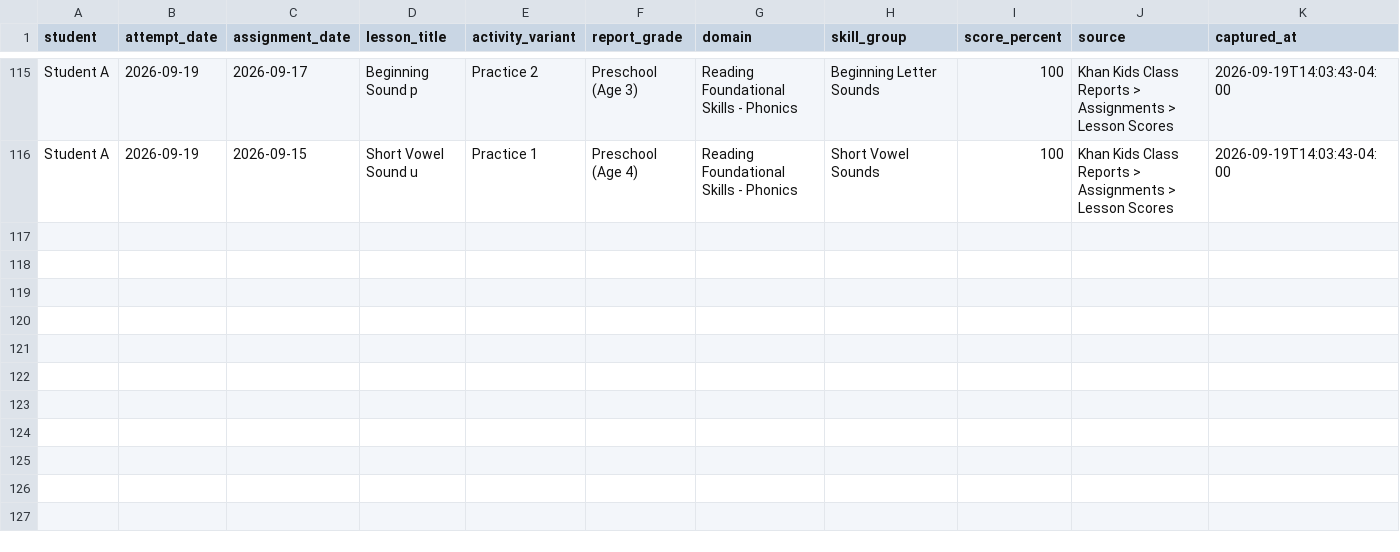
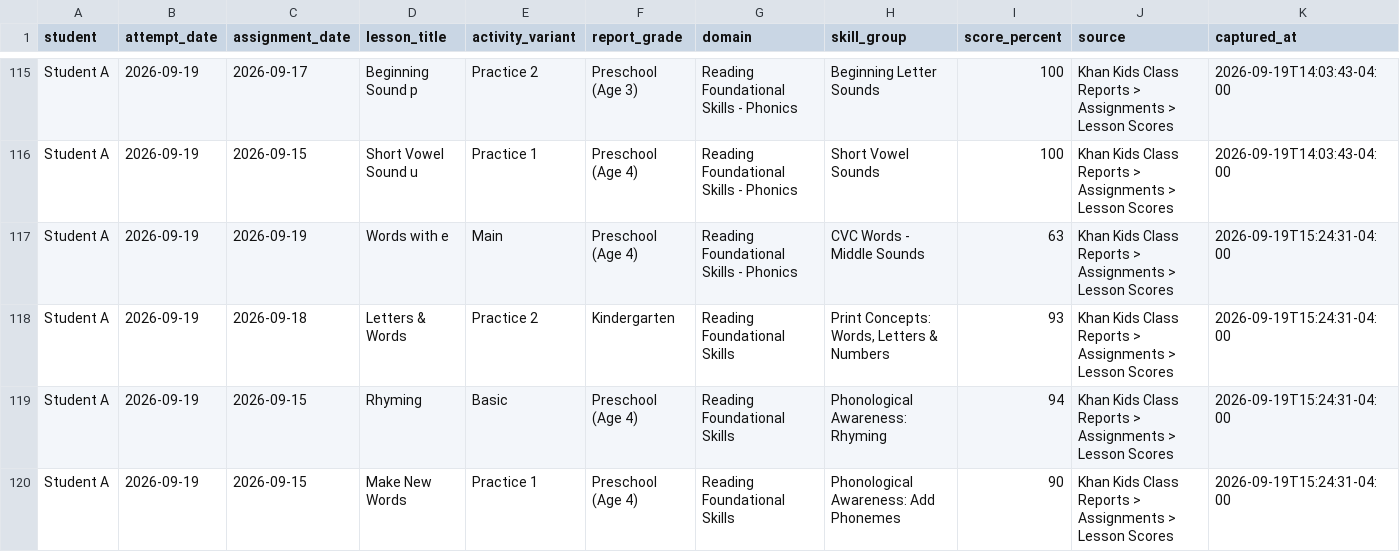
Before and after one commit to JohnTheodore/khan_kids_reading_tutor, a CSV file: student-records/student-a-lesson-attempts.csv, drawn as a sheet; only a part is shown, gaps mark what is left out; the diff names each change by its address in the sheet, - before the commit and + after, or states it on an @@ line.

```diff
--- a/student-records/student-a-lesson-attempts.csv
+++ b/student-records/student-a-lesson-attempts.csv
+row 117: Student A | 2026-09-19 | 2026-09-19 | Words with e | Main | Preschool (Age 4) | Reading Foundational Skills - Phonics | CVC Words - Middle Sounds | 63 | Khan Kids Class Reports > Assignments > Lesson Scores | 2026-09-19T15:24:31-04:00
+row 118: Student A | 2026-09-19 | 2026-09-18 | Letters & Words | Practice 2 | Kindergarten | Reading Foundational Skills | Print Concepts: Words, Letters & Numbers | 93 | Khan Kids Class Reports > Assignments > Lesson Scores | 2026-09-19T15:24:31-04:00
+row 119: Student A | 2026-09-19 | 2026-09-15 | Rhyming | Basic | Preschool (Age 4) | Reading Foundational Skills | Phonological Awareness: Rhyming | 94 | Khan Kids Class Reports > Assignments > Lesson Scores | 2026-09-19T15:24:31-04:00
+row 120: Student A | 2026-09-19 | 2026-09-15 | Make New Words | Practice 1 | Preschool (Age 4) | Reading Foundational Skills | Phonological Awareness: Add Phonemes | 90 | Khan Kids Class Reports > Assignments > Lesson Scores | 2026-09-19T15:24:31-04:00
```
Also changed, not shown: 19 other files.
